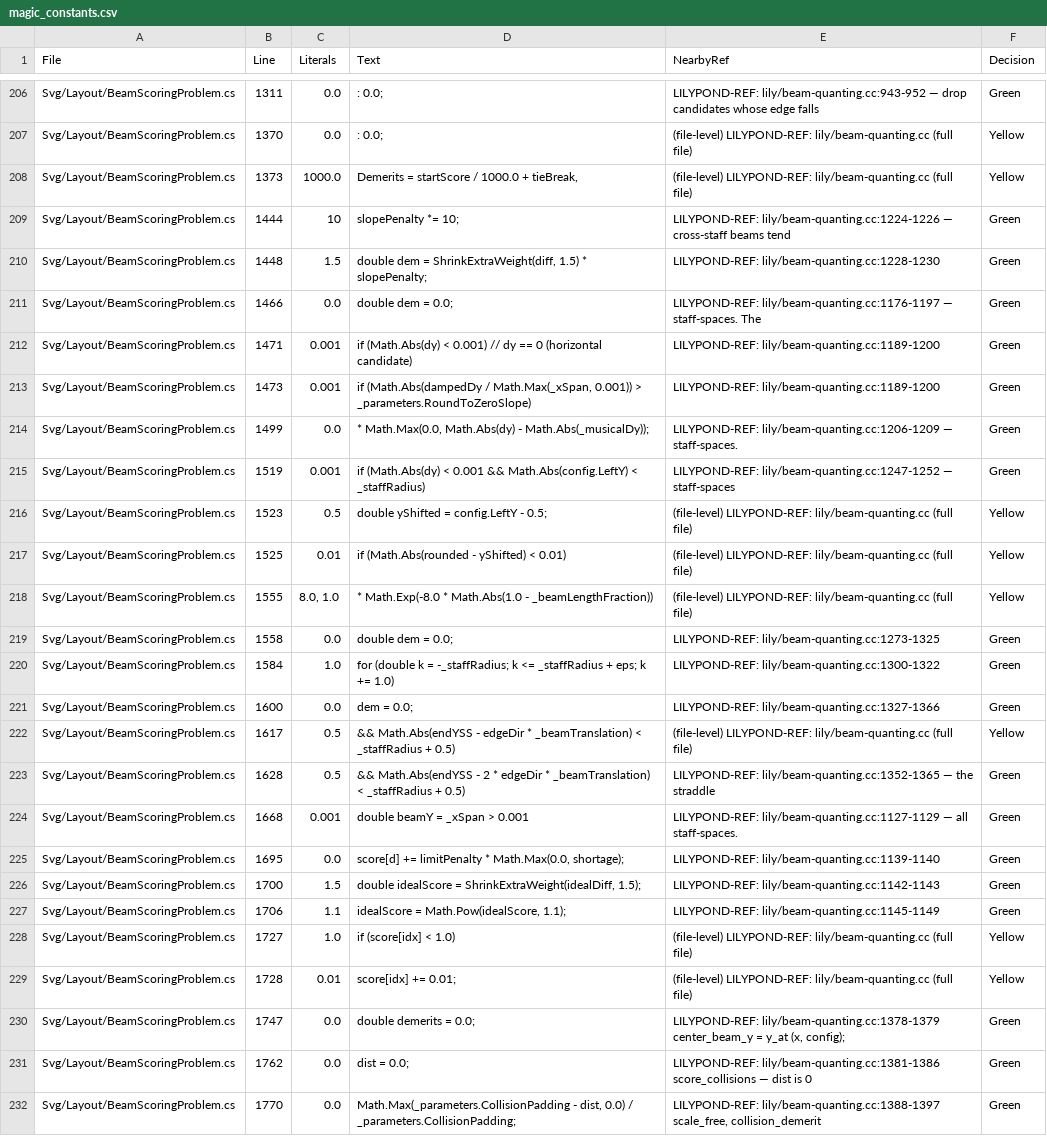
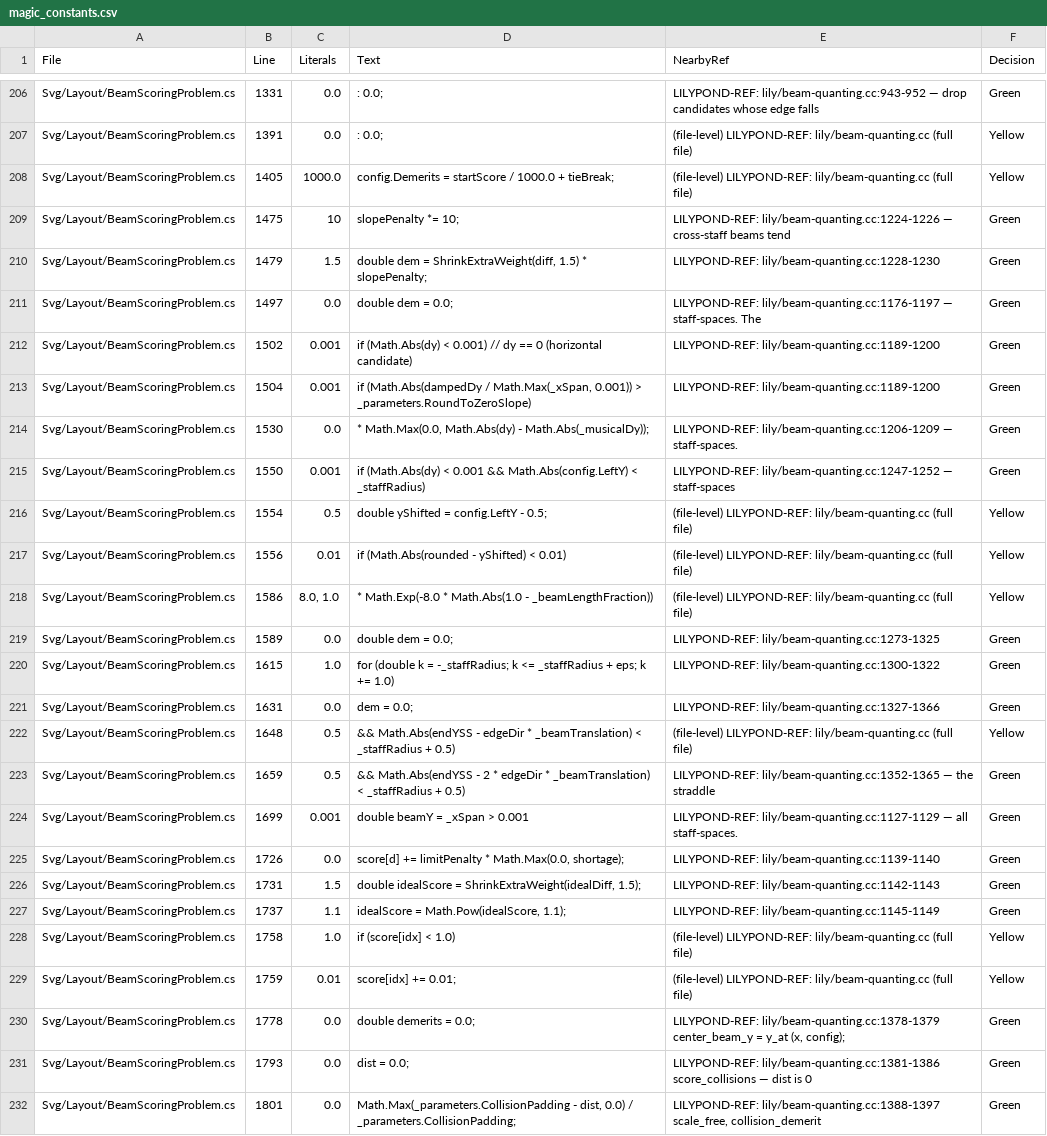
Before and after one commit to yotsuda/LilySharp, a CSV file: audit/magic_constants.csv, drawn as a sheet; only a part is shown, gaps mark what is left out; the diff covers the shown part only; the diff names each change by its address in the sheet, - before the commit and + after, or states it on an @@ line.

Commit message:
perf: the system-count loop stacks its fresh estimates in place - render 74,391 B per keystroke fewer (3.1%)
ChooseSystemCount builds a new SystemDetails list for every candidate line
count, and CalcLineHeights copied every line with `with { Tallness }` to stack
it: 26,646 stackings of 791,040 lines over the reader's corpus. The new
CalcLineHeightsInPlace writes the tallness into details the caller has just
built (the loop reads a predecessor's padding, minimum distance and refpoints,
never its tallness); only the two estimate sites use it, and Tallness gains an
internal setter for it. The shared title detail is always first, so every list
writes it the same value.

Net: CalcLineHeightsInPlace_WritesWhatTheCopyingStackerReturns (red when the
in-place arm writes the wrong value).
Render 2,375,919 -> 2,301,528 B per keystroke. Output identical (corpus hash
5824 rows, 0 differ).

```diff
--- a/audit/magic_constants.csv
+++ b/audit/magic_constants.csv
-B206 (Line): 1311
+B206 (Line): 1331
-B207 (Line): 1370
+B207 (Line): 1391
-B208 (Line): 1373
+B208 (Line): 1405
-D208 (Text): Demerits = startScore / 1000.0 + tieBreak,
+D208 (Text): config.Demerits = startScore / 1000.0 + tieBreak;
-B209 (Line): 1444
+B209 (Line): 1475
-B210 (Line): 1448
+B210 (Line): 1479
-B211 (Line): 1466
+B211 (Line): 1497
-B212 (Line): 1471
+B212 (Line): 1502
-B213 (Line): 1473
+B213 (Line): 1504
-B214 (Line): 1499
+B214 (Line): 1530
-B215 (Line): 1519
+B215 (Line): 1550
-B216 (Line): 1523
+B216 (Line): 1554
-B217 (Line): 1525
+B217 (Line): 1556
-B218 (Line): 1555
+B218 (Line): 1586
-B219 (Line): 1558
+B219 (Line): 1589
-B220 (Line): 1584
+B220 (Line): 1615
-B221 (Line): 1600
+B221 (Line): 1631
-B222 (Line): 1617
+B222 (Line): 1648
-B223 (Line): 1628
+B223 (Line): 1659
-B224 (Line): 1668
+B224 (Line): 1699
-B225 (Line): 1695
+B225 (Line): 1726
-B226 (Line): 1700
+B226 (Line): 1731
-B227 (Line): 1706
+B227 (Line): 1737
-B228 (Line): 1727
+B228 (Line): 1758
-B229 (Line): 1728
+B229 (Line): 1759
-B230 (Line): 1747
+B230 (Line): 1778
-B231 (Line): 1762
+B231 (Line): 1793
-B232 (Line): 1770
+B232 (Line): 1801
```
Also changed, not shown: 33 edited cells elsewhere in this file, 4 other files.
